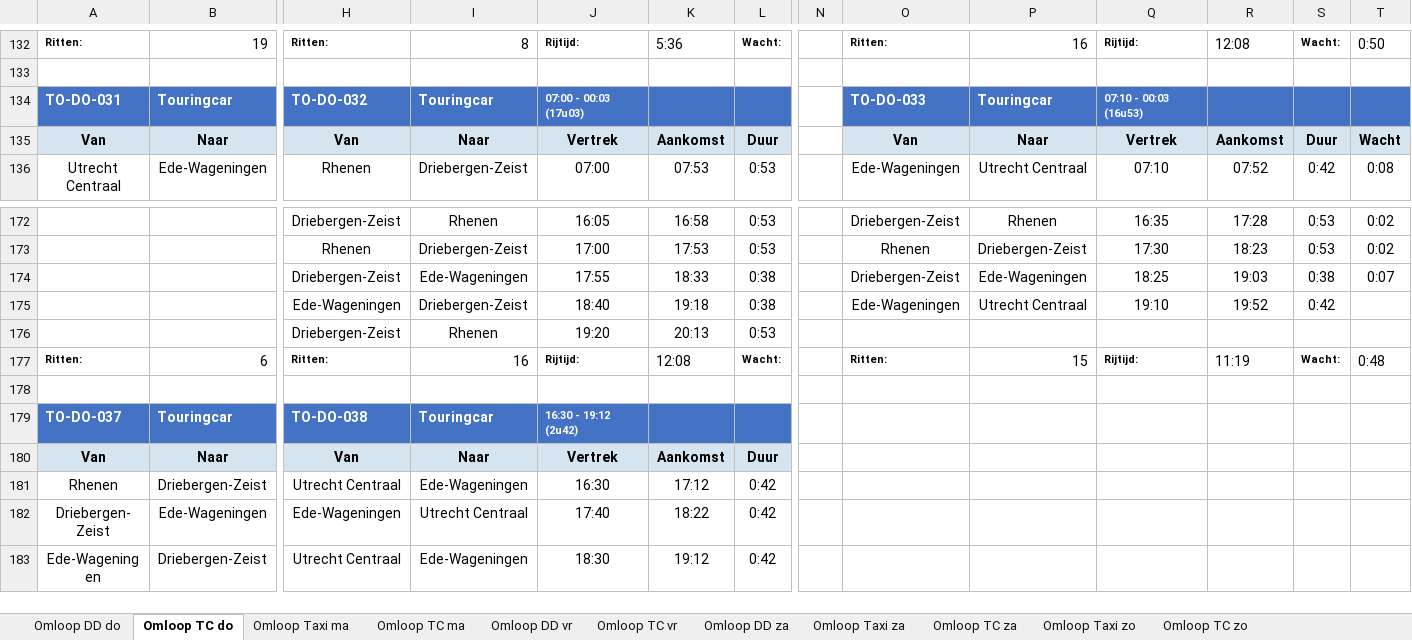
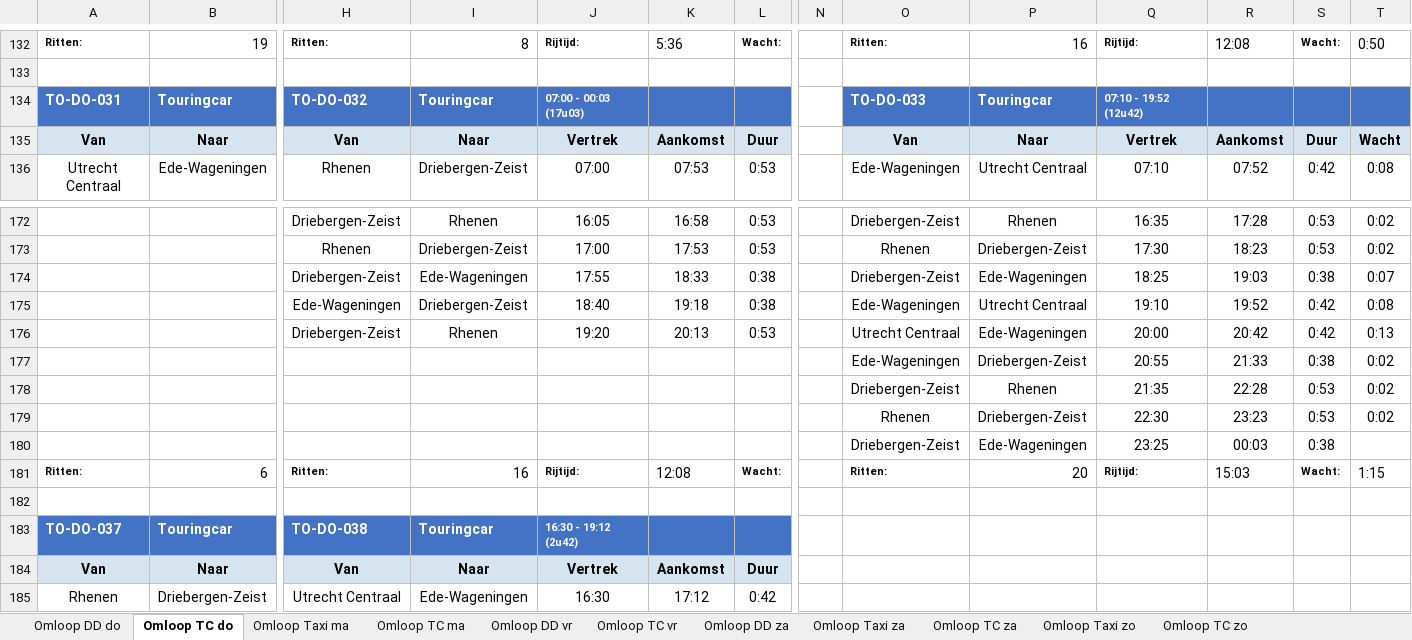
Before and after one commit to VictorRotrip/Gebo_busomlopen, an Excel workbook: busomloop_output.xlsx, sheet Omloop TC do, drawn as a sheet; only a part is shown, gaps mark what is left out; the shorter side is filled out with more unchanged rows; values as stored, in another font and other column widths than the file's, no borders; removed rows and columns are numbered as before the commit, all else as after; rows hold the shown columns only; the diff covers the shown part only; the diff names each change by its address in the sheet, - before the commit and + after, or states it on an @@ line.

```diff
--- a/busomloop_output.xlsx (sheet Omloop TC do)
+++ b/busomloop_output.xlsx (sheet Omloop TC do)
-Q134: 07:10 - 00:03 (16u53)
+Q134: 07:10 - 19:52 (12u42)
-T175: (empty)
+T175: 0:08
-row 176:  |  | Driebergen-Zeist | Rhenen | 19:20 | 20:13 | 0:53
+row 176:  |  | Driebergen-Zeist | Rhenen | 19:20 | 20:13 | 0:53 |  | Utrecht Centraal | Ede-Wageningen | 20:00 | 20:42 | 0:42 | 0:13
+row 177:  |  |  |  |  |  |  |  | Ede-Wageningen | Driebergen-Zeist | 20:55 | 21:33 | 0:38 | 0:02
+row 178:  |  |  |  |  |  |  |  | Driebergen-Zeist | Rhenen | 21:35 | 22:28 | 0:53 | 0:02
+row 179:  |  |  |  |  |  |  |  | Rhenen | Driebergen-Zeist | 22:30 | 23:23 | 0:53 | 0:02
+row 180:  |  |  |  |  |  |  |  | Driebergen-Zeist | Ede-Wageningen | 23:25 | 00:03 | 0:38
-P181: 15
+P181: 20
-R181: 11:19
+R181: 15:03
-T181: 0:48
+T181: 1:15
```
Also changed, not shown: 34 edited cells elsewhere in this sheet, sheet Overzicht Ritsamenhang, sheet Omloop TC za, sheet Berekeningen, sheet Overzicht Businzet, 1 other file.
